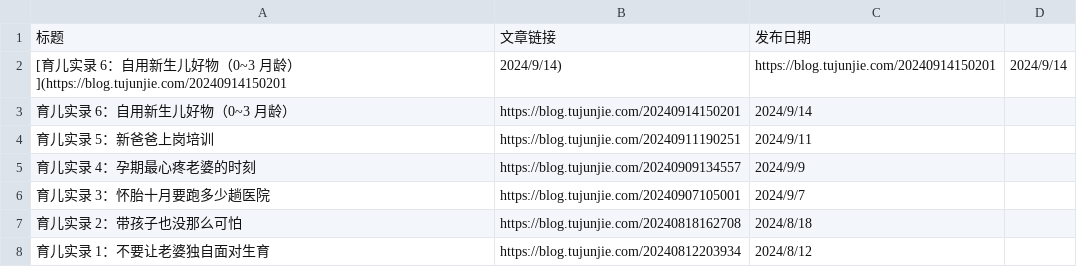
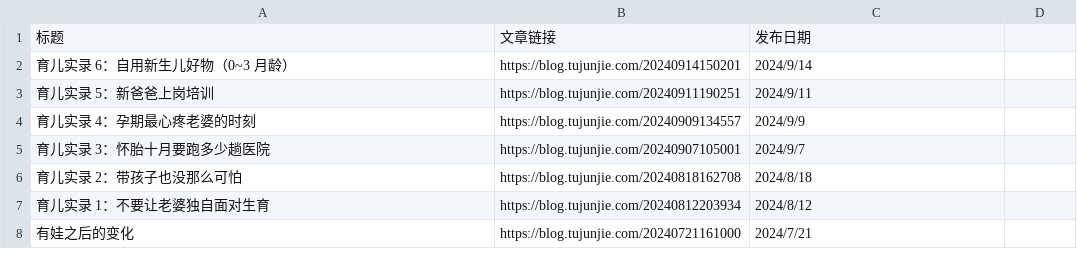
Before and after one commit to CaiGeen/Hashnode-blog, a CSV file: Archive of 涂俊杰JunJie.csv, drawn as a sheet; only a part is shown; the shorter side is filled out with more unchanged rows.

Commit message:
Update Archive of 涂俊杰JunJie.csv

```diff
--- a/Archive of 涂俊杰JunJie.csv
+++ b/Archive of 涂俊杰JunJie.csv
@@ -1,3 +1,2 @@
 标题,文章链接,发布日期
-[育儿实录 6：自用新生儿好物（0~3 月龄）](https://blog.tujunjie.com/20240914150201,2024/9/14),https://blog.tujunjie.com/20240914150201,2024/9/14
 育儿实录 6：自用新生儿好物（0~3 月龄）,https://blog.tujunjie.com/20240914150201,2024/9/14
```
